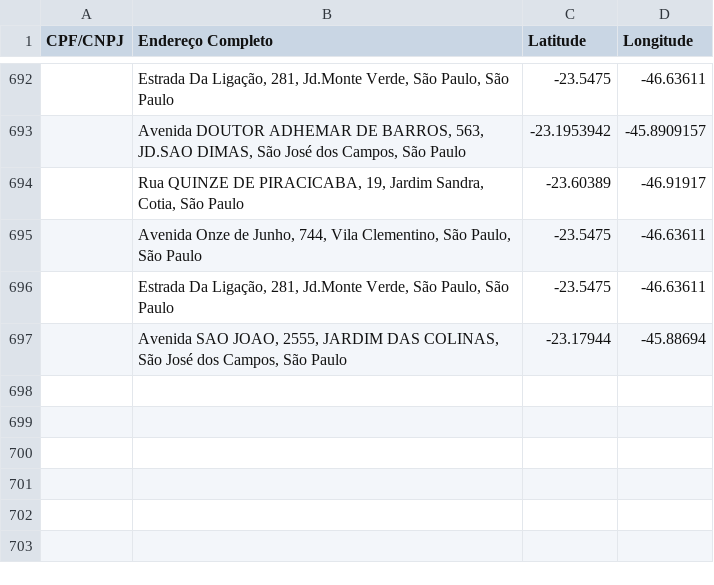
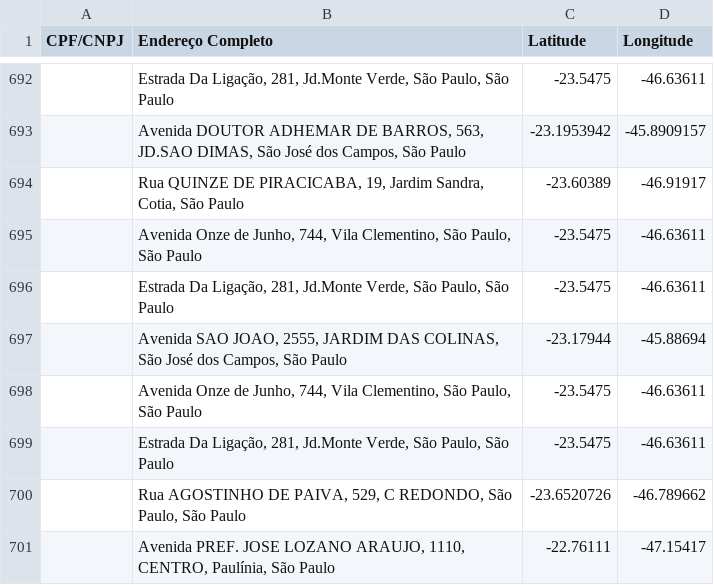
Before and after one commit to OrlandoNavarro/WazeLog, a CSV file: database/coordenadas.csv, drawn as a sheet; only a part is shown, gaps mark what is left out; the diff names each change by its address in the sheet, - before the commit and + after, or states it on an @@ line.

```diff
--- a/database/coordenadas.csv
+++ b/database/coordenadas.csv
+row 698:  | Avenida Onze de Junho, 744, Vila Clementino, São Paulo, São Paulo | -23.5475 | -46.63611
+row 699:  | Estrada Da Ligação, 281, Jd.Monte Verde, São Paulo, São Paulo | -23.5475 | -46.63611
+row 700:  | Rua AGOSTINHO DE PAIVA, 529, C REDONDO, São Paulo, São Paulo | -23.6520726 | -46.789662
+row 701:  | Avenida PREF. JOSE LOZANO ARAUJO, 1110, CENTRO, Paulínia, São Paulo | -22.76111 | -47.15417
```
Also changed, not shown: 1 other file.
